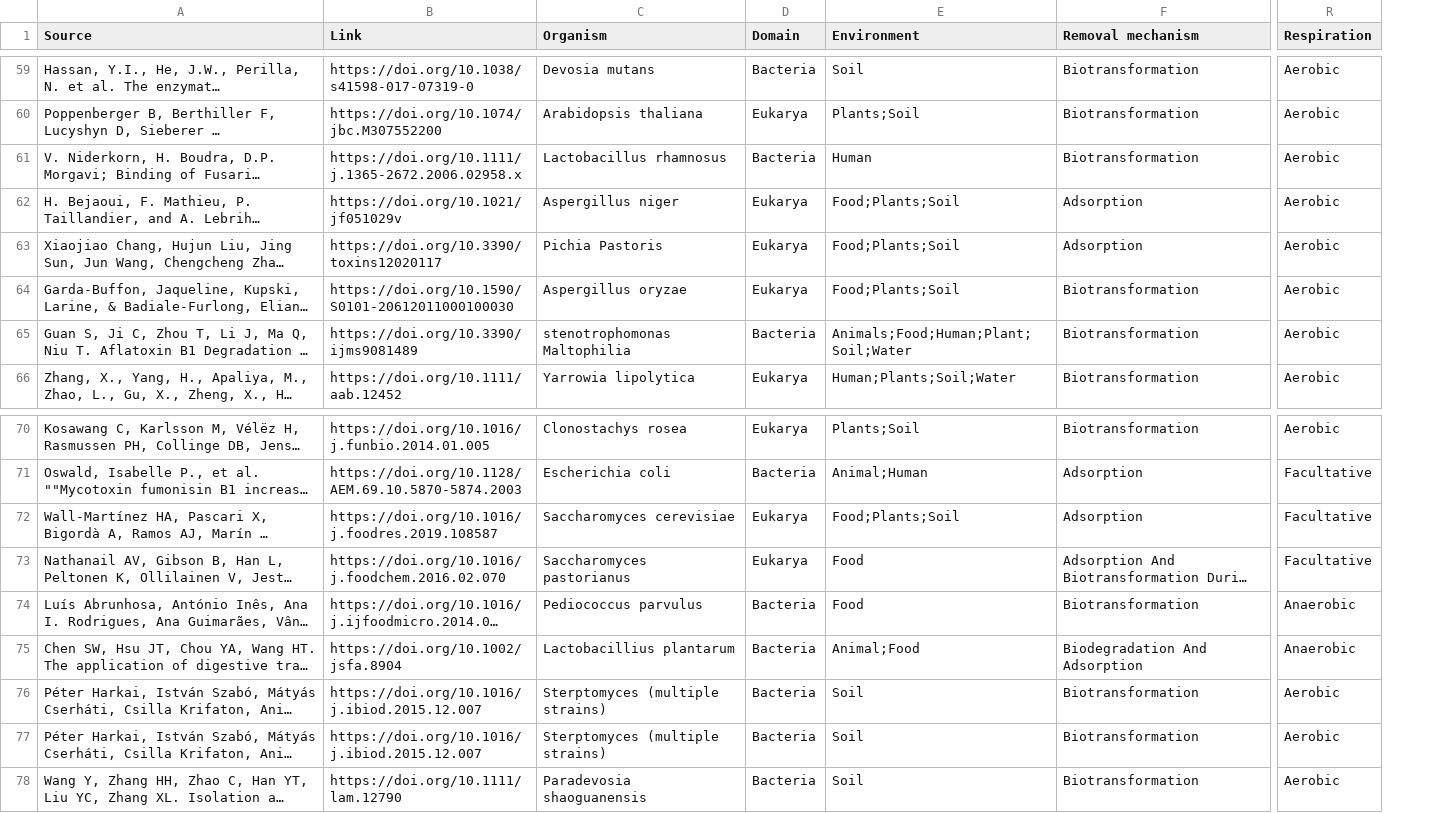
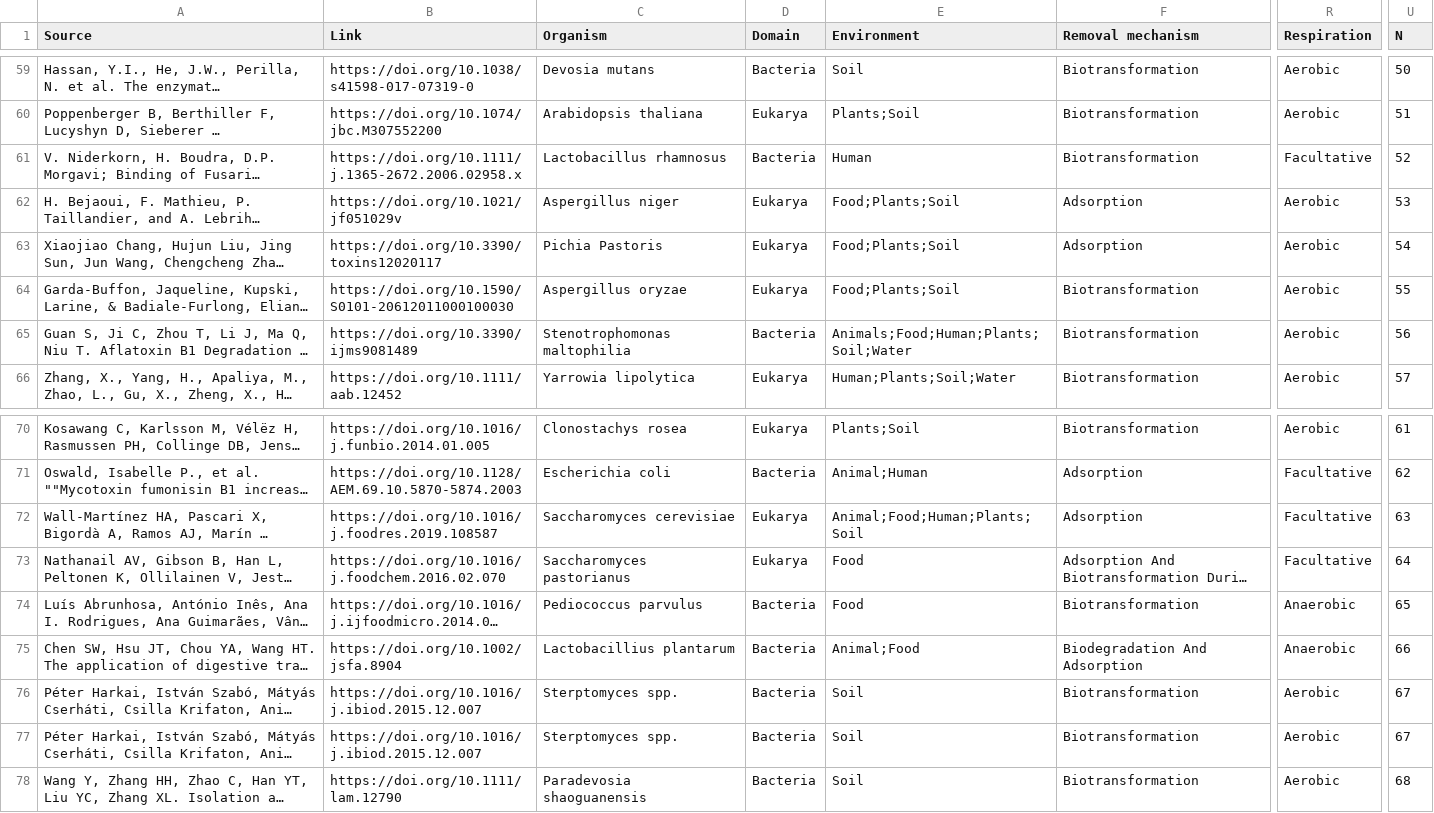
Before and after one commit to sophiabevans/mycotoxin-database, a TSV file: data/mycotoxin_removal.tsv, drawn as a sheet; only a part is shown, gaps mark what is left out; long unchanged cells end in …; the diff covers the shown part only; the diff names each change by its address in the sheet, - before the commit and + after, or states it on an @@ line.

```diff
--- a/data/mycotoxin_removal.tsv
+++ b/data/mycotoxin_removal.tsv
+column U (N), rows 59-66: 50 | 51 | 52 | 53 | 54 | 55 | 56 | 57; rows 70-78: 61 | 62 | 63 | 64 | 65 | 66 | 67 | 67 | 68
-R61 (Respiration): Aerobic
+R61 (Respiration): Facultative
-C65 (Organism): stenotrophomonas Maltophilia
+C65 (Organism): Stenotrophomonas maltophilia
-E65 (Environment): Animals;Food;Human;Plant;Soil;Water
+E65 (Environment): Animals;Food;Human;Plants;Soil;Water
-E72 (Environment): Food;Plants;Soil
+E72 (Environment): Animal;Food;Human;Plants;Soil
-C76:C77 (Organism): Sterptomyces (multiple strains)
+C76:C77 (Organism): Sterptomyces spp.
```
Also changed, not shown: 1 added row and 22 edited cells elsewhere in this file, data/curation.tsv, data/literature.tsv, 4 other files.
